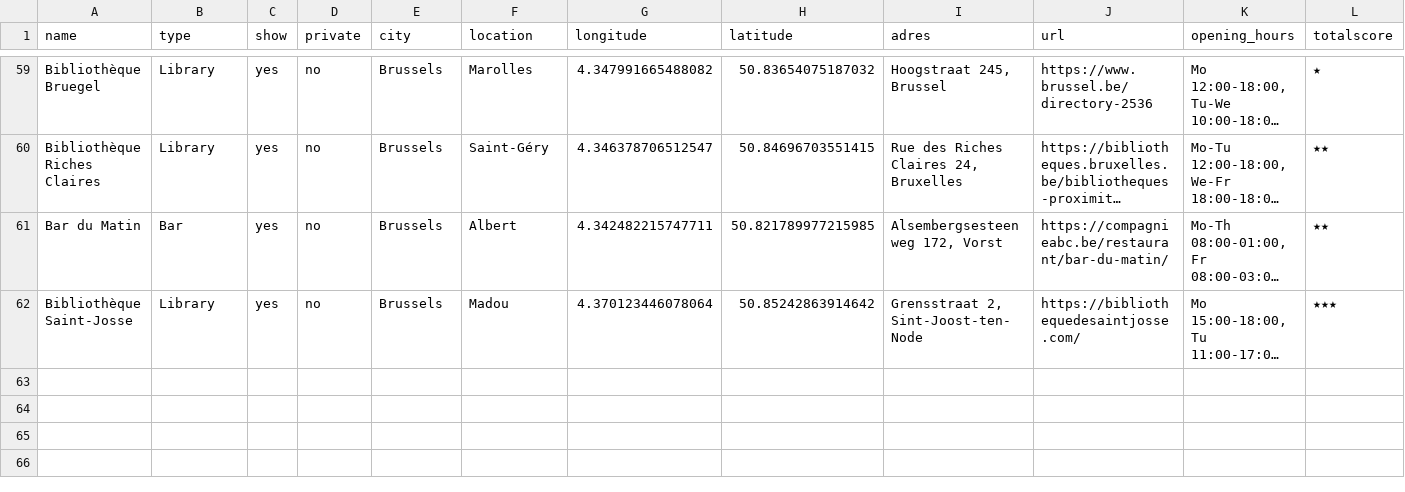
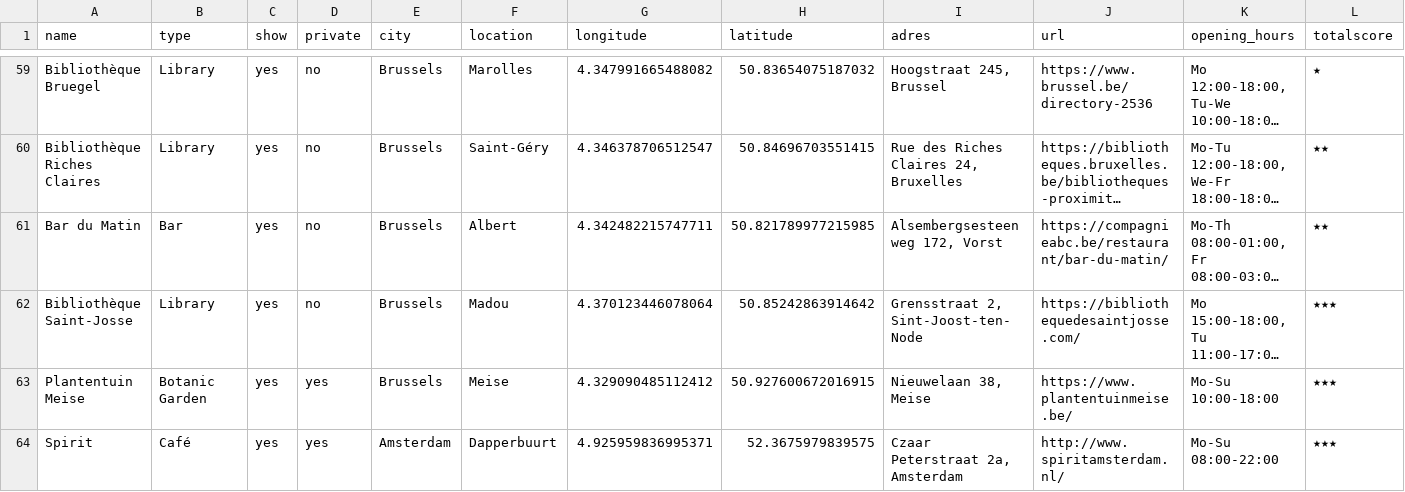
Before and after one commit to mclaeysb/workspaces, a CSV file: data/workspaces.csv, drawn as a sheet; only a part is shown, gaps mark what is left out; long unchanged cells end in …; rows hold the shown columns only; the diff covers the shown part only; the diff names each change by its address in the sheet, - before the commit and + after, or states it on an @@ line.

Commit message:
Amsterdam

```diff
--- a/data/workspaces.csv
+++ b/data/workspaces.csv
+row 63: Plantentuin Meise | Botanic Garden | yes | yes | Brussels | Meise | 4.329090485112412 | 50.927600672016915 | Nieuwelaan 38, Meise | https://www.plantentuinmeise.be/ | Mo-Su 10:00-18:00 | ★★★
+row 64: Spirit | Café | yes | yes | Amsterdam | Dapperbuurt | 4.925959836995371 | 52.3675979839575 | Czaar Peterstraat 2a, Amsterdam | http://www.spiritamsterdam.nl/ | Mo-Su 08:00-22:00 | ★★★
```
Also changed, not shown: 1 added row elsewhere in this file, 1 other file.
